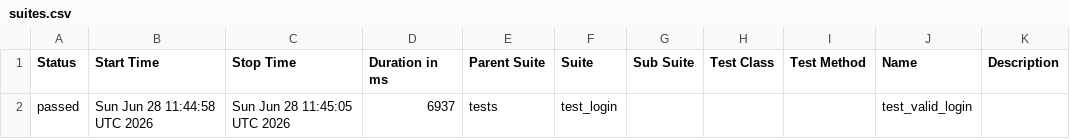
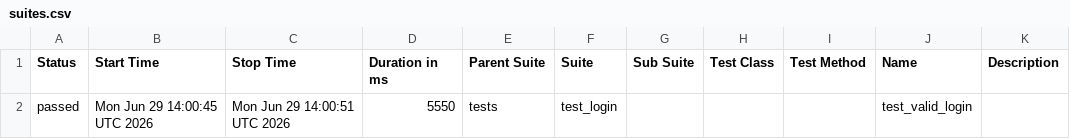
Before and after one commit to abhikatta449-prog/poconplaywrightpython, a CSV file: data/suites.csv, drawn as a sheet.

```diff
--- a/data/suites.csv
+++ b/data/suites.csv
@@ -1,2 +1,2 @@
 "Status","Start Time","Stop Time","Duration in ms","Parent Suite","Suite","Sub Suite","Test Class","Test Method","Name","Description"
-"passed","Sun Jun 28 11:44:58 UTC 2026","Sun Jun 28 11:45:05 UTC 2026","6937","tests","test_login","","","","test_valid_login",""
+"passed","Mon Jun 29 14:00:45 UTC 2026","Mon Jun 29 14:00:51 UTC 2026","5550","tests","test_login","","","","test_valid_login",""
```
Also changed, not shown: 16 other files.
